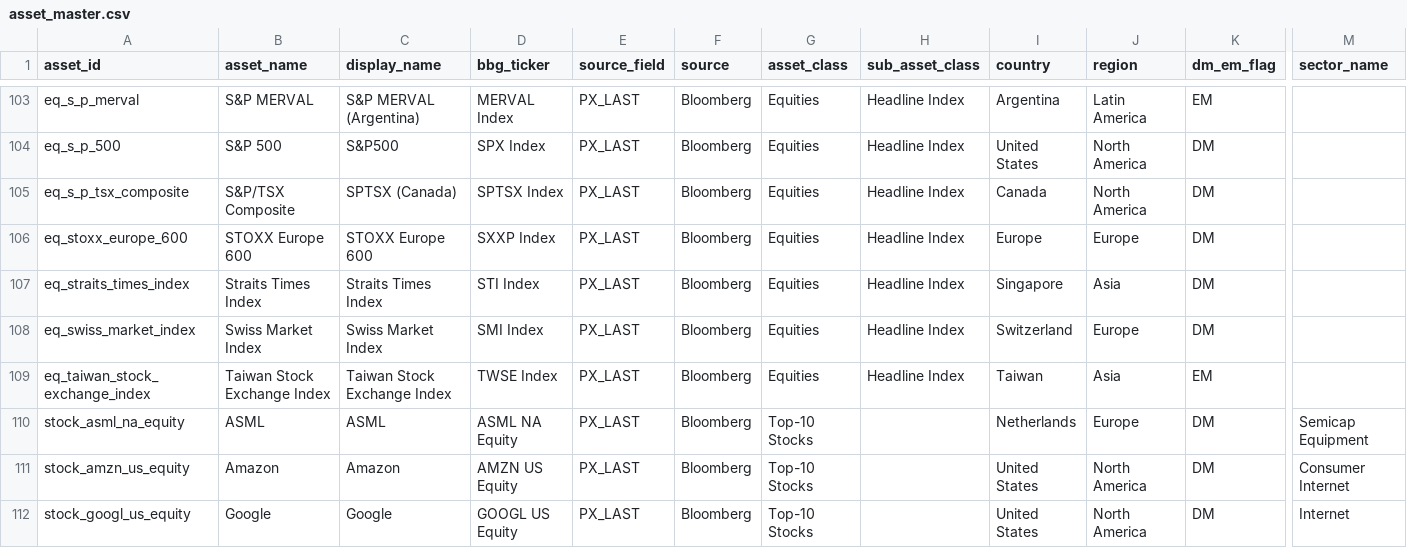
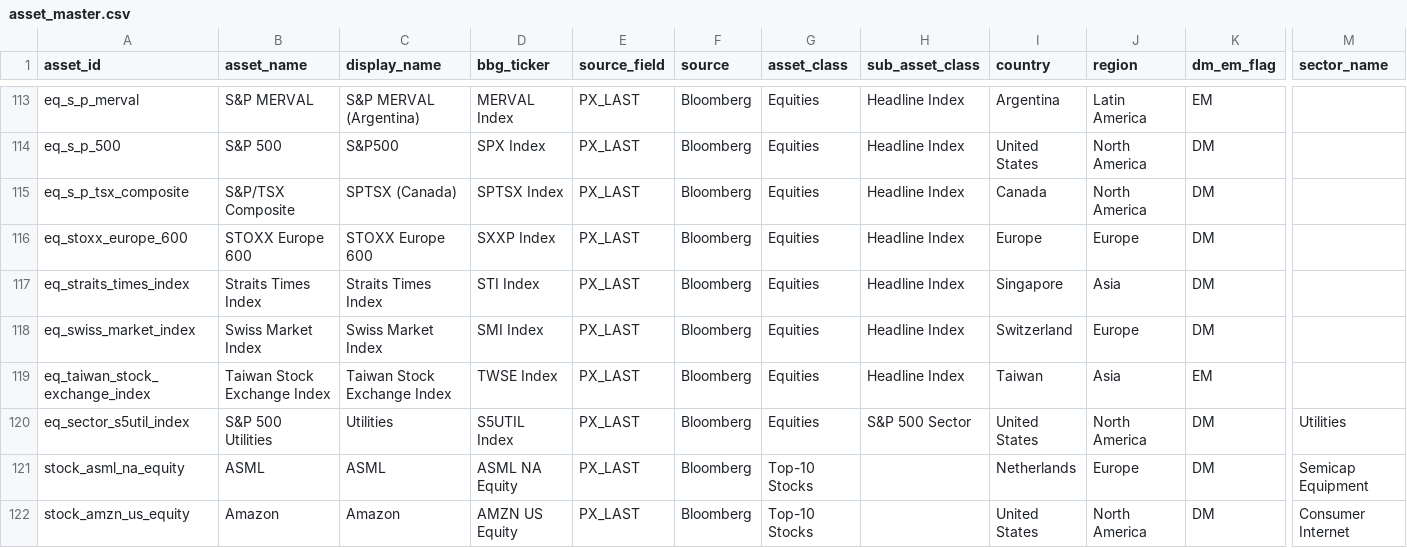
Before and after one commit to DmitryA57/Assets_Dashboard, a CSV file: data/asset_master.csv, drawn as a sheet; only a part is shown, gaps mark what is left out; the shorter side is filled out with more unchanged rows; rows hold the shown columns only; the diff covers the shown part only; the diff names each change by its address in the sheet, - before the commit and + after, or states it on an @@ line.

Commit message:
Add S&P 500 sectors to equities dashboard

```diff
--- a/data/asset_master.csv
+++ b/data/asset_master.csv
+row 120: eq_sector_s5util_index | S&P 500 Utilities | Utilities | S5UTIL Index | PX_LAST | Bloomberg | Equities | S&P 500 Sector | United States | North America | DM | Utilities
```
Also changed, not shown: 10 added rows elsewhere in this file, 5 other files.
